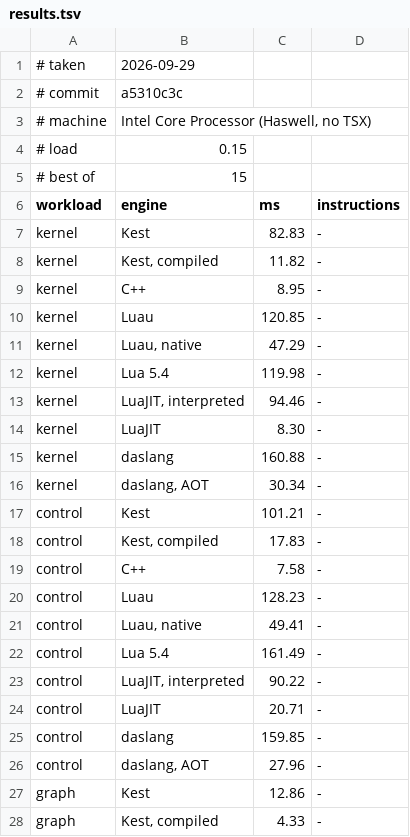
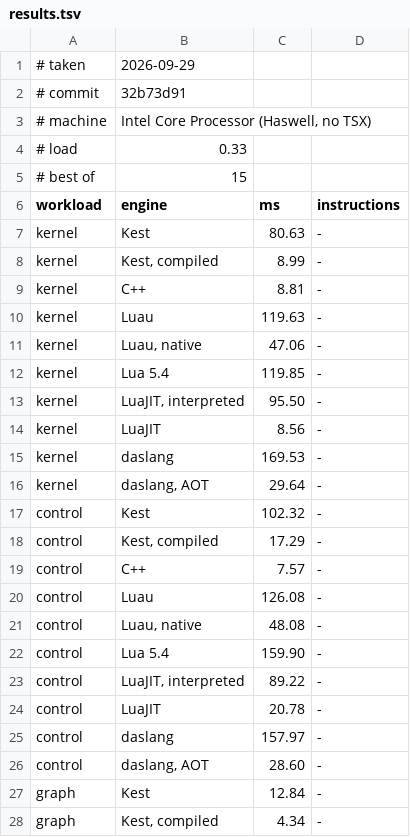
Before and after one commit to Rawframe-Project/kest, a TSV file: bench/results.tsv, drawn as a sheet; only a part is shown; the diff covers the shown part only.

```diff
--- a/bench/results.tsv
+++ b/bench/results.tsv
@@ -1,28 +1,28 @@
 # taken	2026-09-29
-# commit	a5310c3c
+# commit	32b73d91
 # machine	Intel Core Processor (Haswell, no TSX)
-# load	0.15
+# load	0.33
 # best of	15
 workload	engine	ms	instructions
-kernel	Kest	82.83	-
-kernel	Kest, compiled	11.82	-
-kernel	C++	8.95	-
-kernel	Luau	120.85	-
-kernel	Luau, native	47.29	-
-kernel	Lua 5.4	119.98	-
-kernel	LuaJIT, interpreted	94.46	-
-kernel	LuaJIT	8.30	-
-kernel	daslang	160.88	-
-kernel	daslang, AOT	30.34	-
-control	Kest	101.21	-
-control	Kest, compiled	17.83	-
-control	C++	7.58	-
-control	Luau	128.23	-
-control	Luau, native	49.41	-
-control	Lua 5.4	161.49	-
-control	LuaJIT, interpreted	90.22	-
-control	LuaJIT	20.71	-
-control	daslang	159.85	-
-control	daslang, AOT	27.96	-
-graph	Kest	12.86	-
-graph	Kest, compiled	4.33	-
+kernel	Kest	80.63	-
+kernel	Kest, compiled	8.99	-
+kernel	C++	8.81	-
+kernel	Luau	119.63	-
+kernel	Luau, native	47.06	-
+kernel	Lua 5.4	119.85	-
+kernel	LuaJIT, interpreted	95.50	-
+kernel	LuaJIT	8.56	-
+kernel	daslang	169.53	-
+kernel	daslang, AOT	29.64	-
+control	Kest	102.32	-
+control	Kest, compiled	17.29	-
+control	C++	7.57	-
+control	Luau	126.08	-
+control	Luau, native	48.08	-
+control	Lua 5.4	159.90	-
+control	LuaJIT, interpreted	89.22	-
+control	LuaJIT	20.78	-
+control	daslang	157.97	-
+control	daslang, AOT	28.60	-
+graph	Kest	12.84	-
+graph	Kest, compiled	4.34	-
```
Also changed, not shown: 28 edited cells elsewhere in this file, bench/compile.tsv, bench/hosts.tsv, 11 other files.
